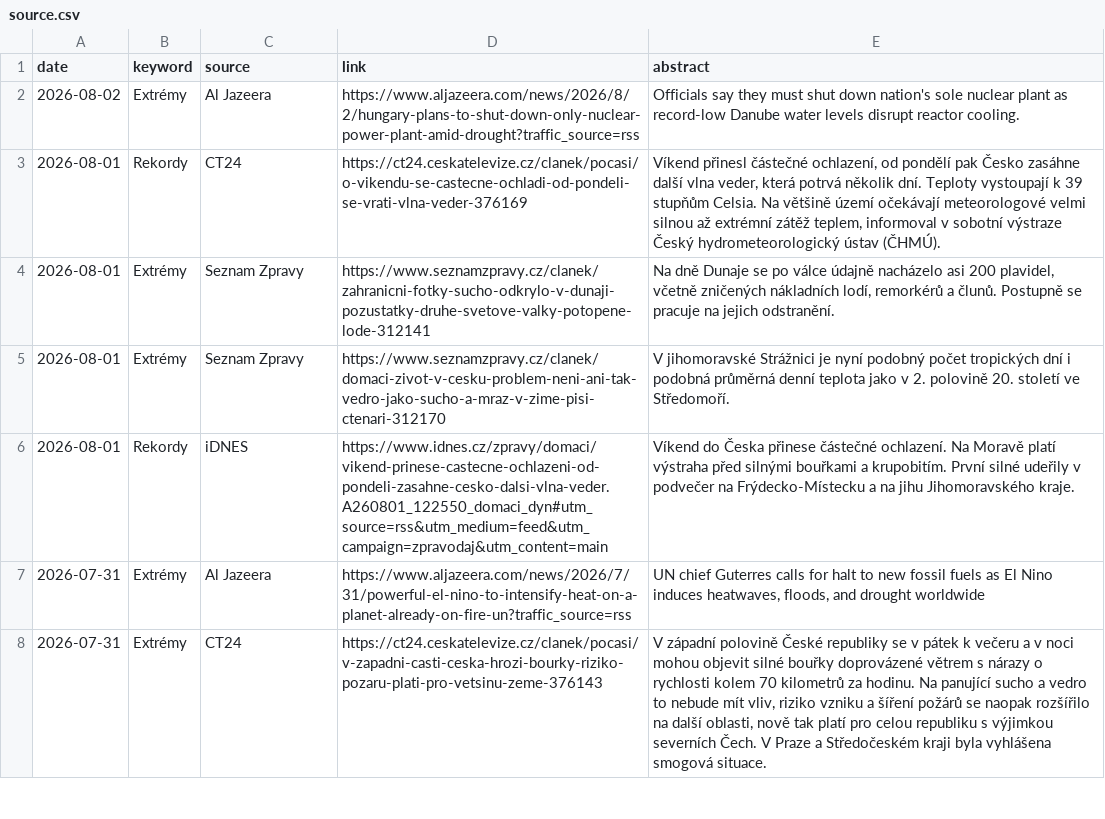
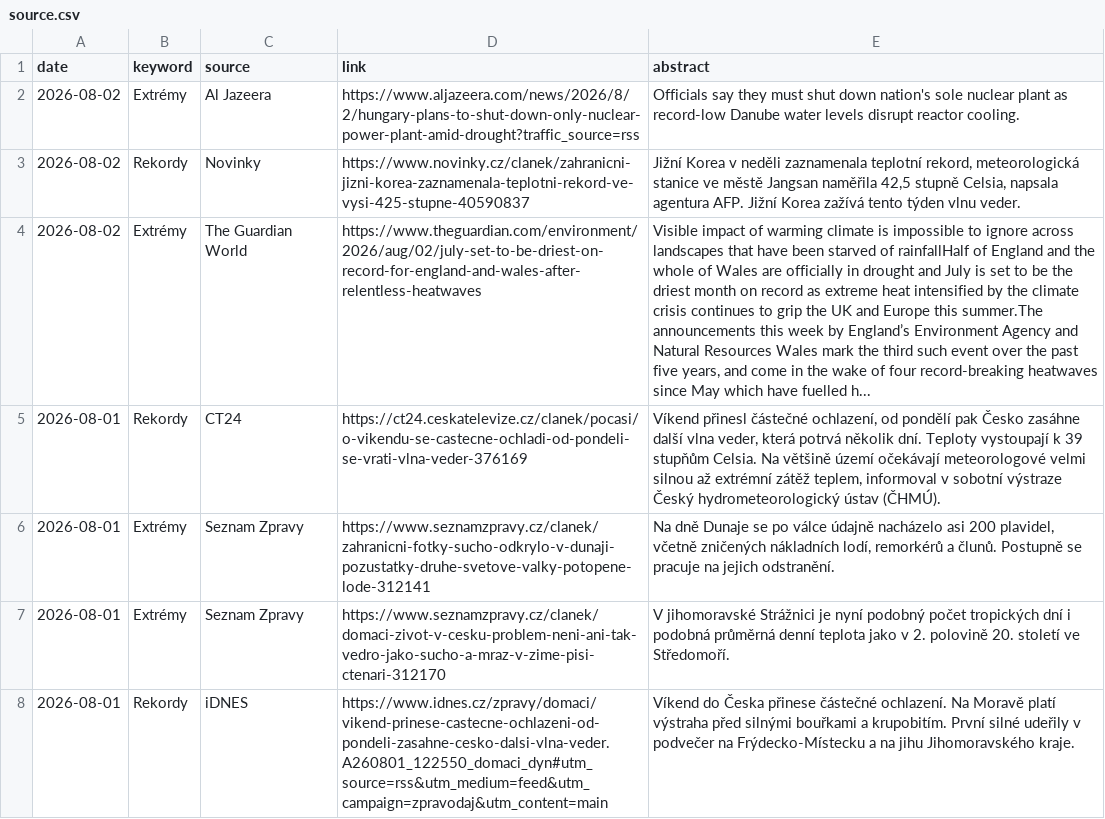
Before and after one commit to RadimTol/Source, a CSV file: source.csv, drawn as a sheet; only a part is shown; the shorter side is filled out with more unchanged rows; the diff names each change by its address in the sheet, - before the commit and + after, or states it on an @@ line.

```diff
--- a/source.csv
+++ b/source.csv
+row 3: 2026-08-02 | Rekordy | Novinky | https://www.novinky.cz/clanek/zahranicni-jizni-korea-zaznamenala-teplotni-rekord-ve-vysi-425-stupne-40590837 | Jižní Korea v neděli zaznamenala teplotní rekord, meteorologická stanice ve městě Jangsan naměřila 42,5 stupně Celsia, napsala agentura AFP. Jižní Korea zažívá tento týden vlnu veder.
+row 4: 2026-08-02 | Extrémy | The Guardian World | https://www.theguardian.com/environment/2026/aug/02/july-set-to-be-driest-on-record-for-england-and-wales-after-relentless-heatwaves | Visible impact of warming climate is impossible to ignore across landscapes that have been starved of rainfallHalf of England and the whole of Wales are officially in drought and July is set to be the driest month on record as extreme heat intensified by the climate crisis continues to grip the UK and Europe this summer.The announcements this week by England’s Environment Agency and Natural Resources Wales mark the third such event over the past five years, and come in the wake of four record-breaking heatwaves since May which have fuelled h...
```
Also changed, not shown: source-crossref.csv, 1 other file.
